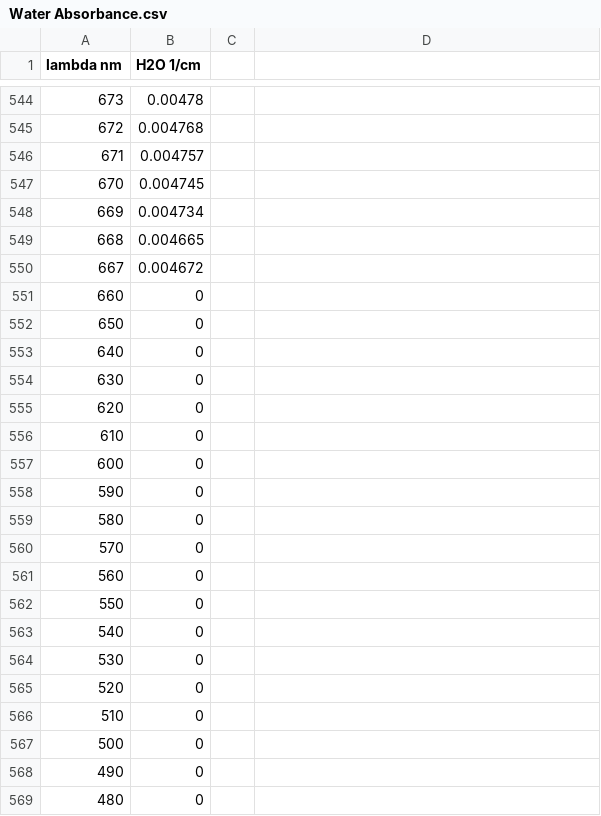
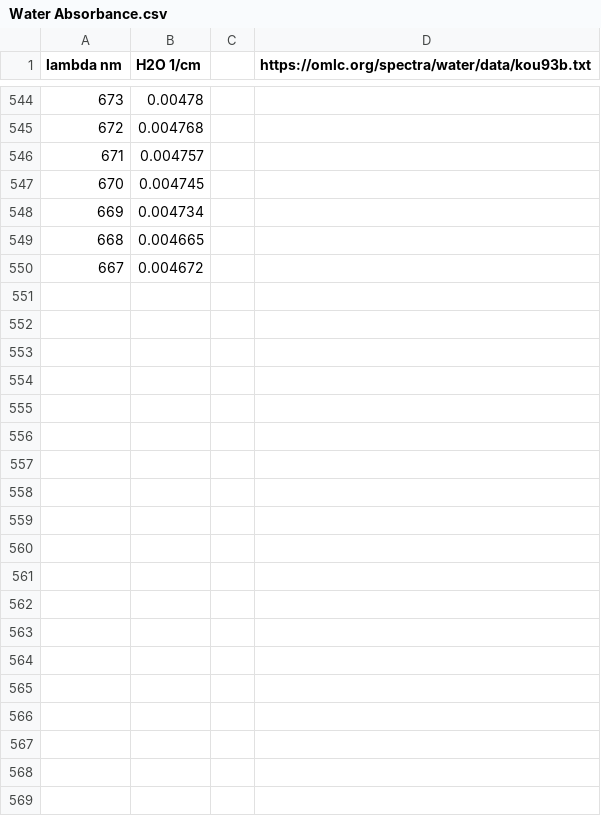
Before and after one commit to maycaj/HSI, a CSV file: Absorbances/Water Absorbance.csv, drawn as a sheet; only a part is shown, gaps mark what is left out; the diff covers the shown part only.

```diff
--- a/Absorbances/Water Absorbance.csv
+++ b/Absorbances/Water Absorbance.csv
@@ -1 +1 @@
-lambda nm,H2O 1/cm
+lambda nm,H2O 1/cm,,https://omlc.org/spectra/water/data/kou93b.txt
@@ -551,19 +550,0 @@
-660,0
-650,0
-640,0
-630,0
-620,0
-610,0
-600,0
-590,0
-580,0
-570,0
-560,0
-550,0
-540,0
-530,0
-520,0
-510,0
-500,0
-490,0
-480,0
```
Also changed, not shown: 13 removed rows elsewhere in this file, 6 other files.
